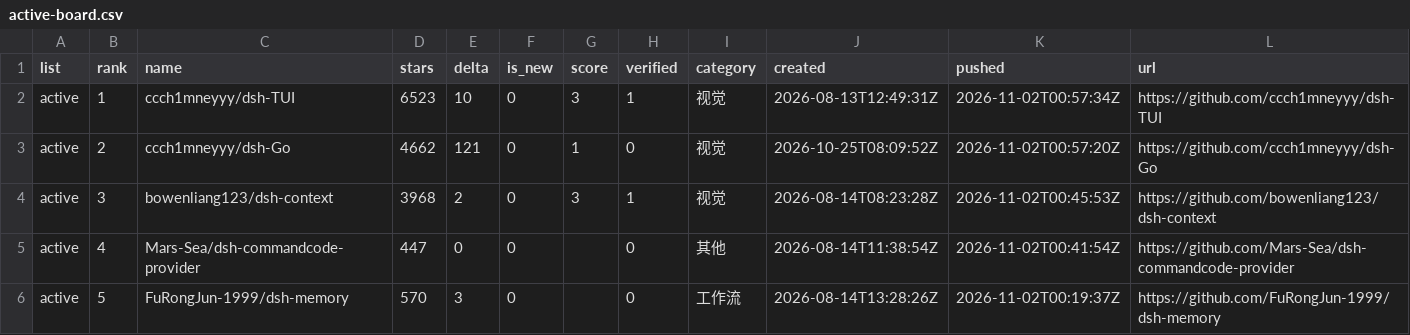
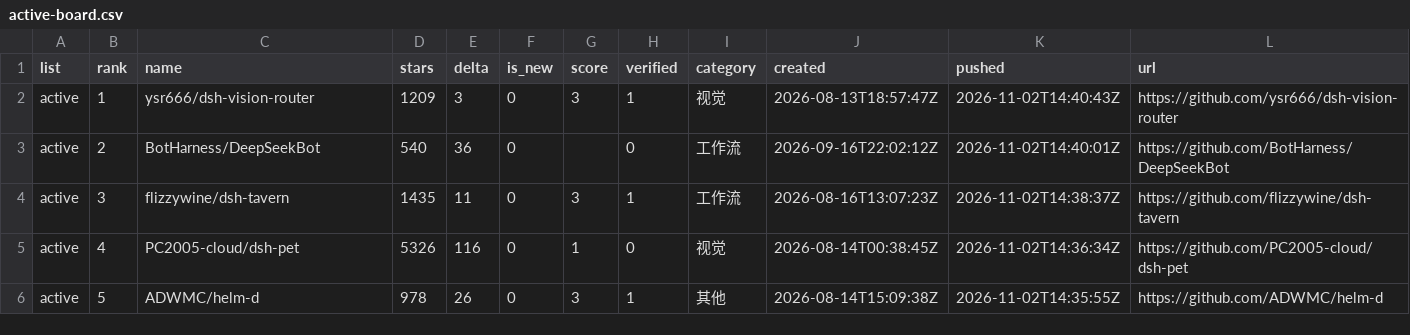
Before and after one commit to dsh-pulse/dsh-daily-pulse, a CSV file: reports/data/active-board.csv, drawn as a sheet.

```diff
--- a/reports/data/active-board.csv
+++ b/reports/data/active-board.csv
@@ -1,6 +1,6 @@
 list,rank,name,stars,delta,is_new,score,verified,category,created,pushed,url
-active,1,ccch1mneyyy/dsh-TUI,6523,10,0,3,1,视觉,2026-08-13T12:49:31Z,2026-11-02T00:57:34Z,https://github.com/ccch1mneyyy/dsh-TUI
-active,2,ccch1mneyyy/dsh-Go,4662,121,0,1,0,视觉,2026-10-25T08:09:52Z,2026-11-02T00:57:20Z,https://github.com/ccch1mneyyy/dsh-Go
-active,3,bowenliang123/dsh-context,3968,2,0,3,1,视觉,2026-08-14T08:23:28Z,2026-11-02T00:45:53Z,https://github.com/bowenliang123/dsh-context
-active,4,Mars-Sea/dsh-commandcode-provider,447,0,0,,0,其他,2026-08-14T11:38:54Z,2026-11-02T00:41:54Z,https://github.com/Mars-Sea/dsh-commandcode-provider
-active,5,FuRongJun-1999/dsh-memory,570,3,0,,0,工作流,2026-08-14T13:28:26Z,2026-11-02T00:19:37Z,https://github.com/FuRongJun-1999/dsh-memory
+active,1,ysr666/dsh-vision-router,1209,3,0,3,1,视觉,2026-08-13T18:57:47Z,2026-11-02T14:40:43Z,https://github.com/ysr666/dsh-vision-router
+active,2,BotHarness/DeepSeekBot,540,36,0,,0,工作流,2026-09-16T22:02:12Z,2026-11-02T14:40:01Z,https://github.com/BotHarness/DeepSeekBot
+active,3,flizzywine/dsh-tavern,1435,11,0,3,1,工作流,2026-08-16T13:07:23Z,2026-11-02T14:38:37Z,https://github.com/flizzywine/dsh-tavern
+active,4,PC2005-cloud/dsh-pet,5326,116,0,1,0,视觉,2026-08-14T00:38:45Z,2026-11-02T14:36:34Z,https://github.com/PC2005-cloud/dsh-pet
+active,5,ADWMC/helm-d,978,26,0,3,1,其他,2026-08-14T15:09:38Z,2026-11-02T14:35:55Z,https://github.com/ADWMC/helm-d
```
Also changed, not shown: reports/data/category-boards.csv, reports/data/latest.csv, 16 other files.
